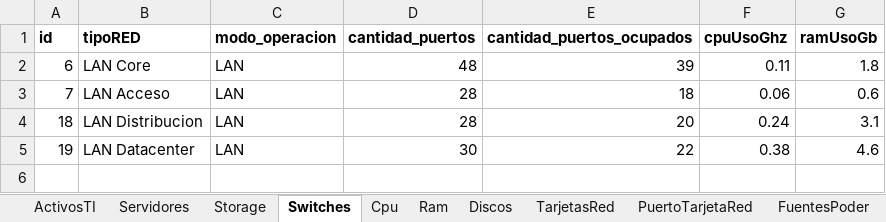
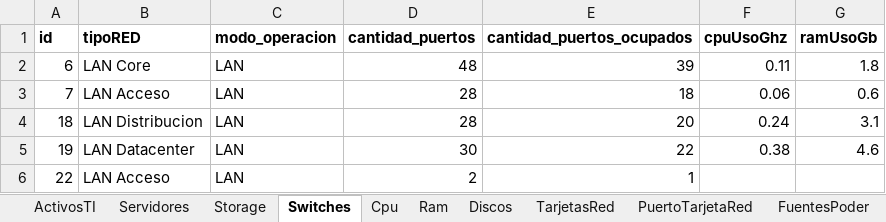
Before and after one commit to Alfredo123255/Backend-SI-INFRA-TI, an Excel workbook: backend-infra-ti/src/main/resources/data/inventario.xlsx, sheet Switches, drawn as a sheet; values as stored, in another font and other column widths than the file's, no borders; the diff names each change by its address in the sheet, - before the commit and + after, or states it on an @@ line.

```diff
--- a/backend-infra-ti/src/main/resources/data/inventario.xlsx (sheet Switches)
+++ b/backend-infra-ti/src/main/resources/data/inventario.xlsx (sheet Switches)
+row 6: 22 | LAN Acceso | LAN | 2 | 1
```
Also changed, not shown: sheet ActivosTI, sheet ChasisSlot, sheet PuertoSwitch, sheet Storage, sheet ChasisBlade, sheet Servidores, 2 other files.
